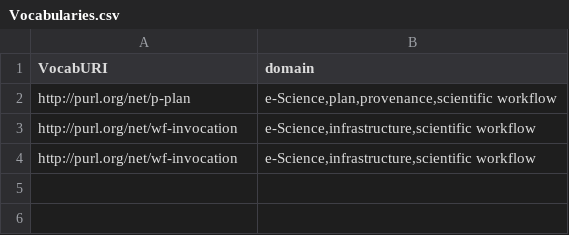
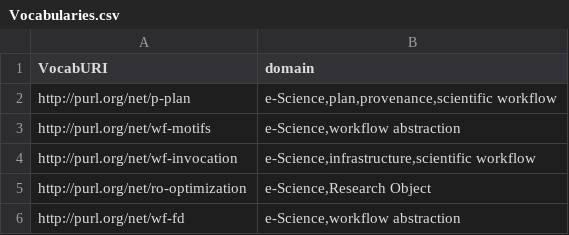
Before and after one commit to oeg-upm/vocabUpdates, a CSV file: Vocabularies.csv, drawn as a sheet; removed rows and columns are numbered as before the commit, all else as after; the diff names each change by its address in the sheet, - before the commit and + after, or states it on an @@ line.

Commit message:
Update Vocabularies.csv

```diff
--- a/Vocabularies.csv
+++ b/Vocabularies.csv
+row 3: http://purl.org/net/wf-motifs | e-Science,workflow abstraction
-row 4: http://purl.org/net/wf-invocation | e-Science,infrastructure,scientific workflow
+row 5: http://purl.org/net/ro-optimization | e-Science,Research Object
+row 6: http://purl.org/net/wf-fd | e-Science,workflow abstraction
```
